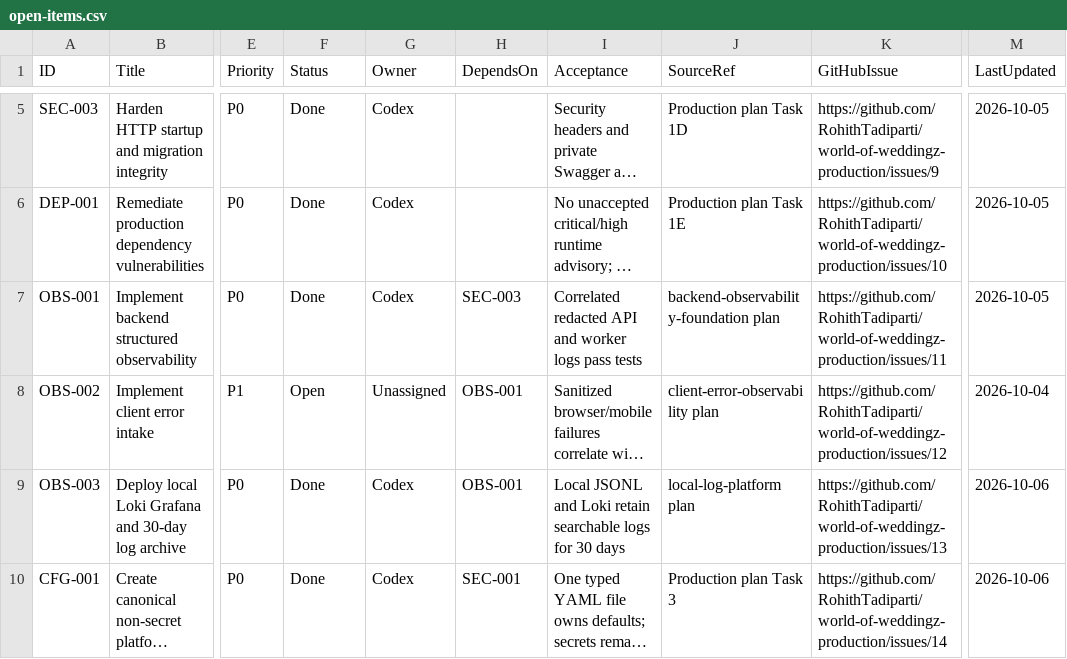
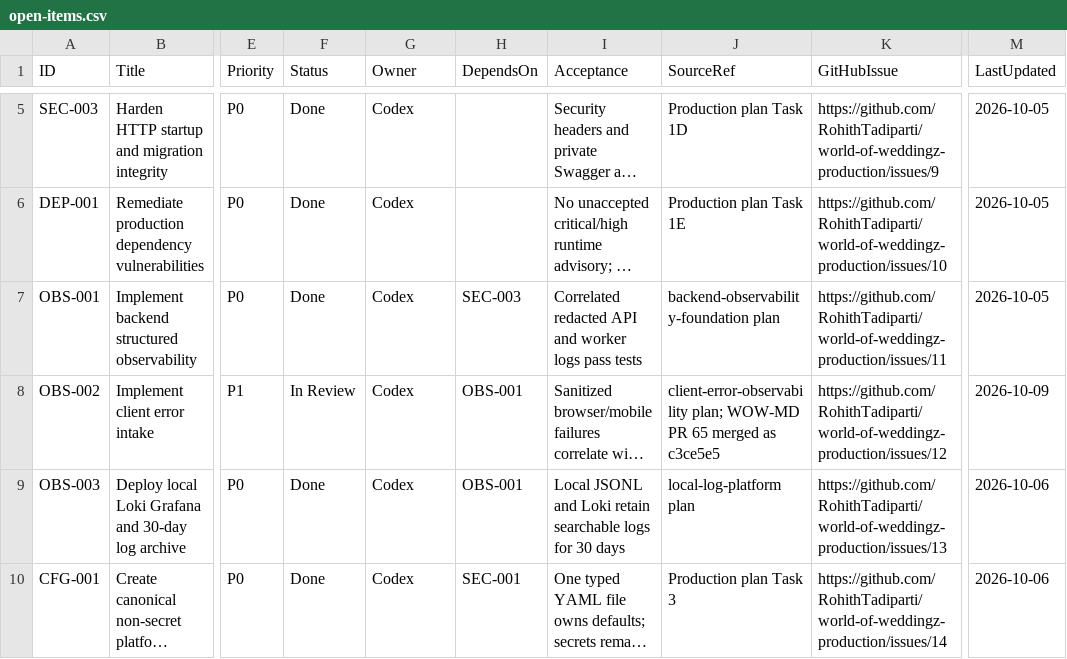
Before and after one commit to RohithTadiparti/world-of-weddingz-production, a CSV file: docs/tracking/registers/open-items.csv, drawn as a sheet; only a part is shown, gaps mark what is left out; long unchanged cells end in …; the diff names each change by its address in the sheet, - before the commit and + after, or states it on an @@ line.

```diff
--- a/docs/tracking/registers/open-items.csv
+++ b/docs/tracking/registers/open-items.csv
-F8 (Status): Open
+F8 (Status): In Review
-G8 (Owner): Unassigned
+G8 (Owner): Codex
-J8 (SourceRef): client-error-observability plan
+J8 (SourceRef): client-error-observability plan; WOW-MD PR 65 merged as c3ce5e5
-M8 (LastUpdated): 2026-10-04
+M8 (LastUpdated): 2026-10-09
```
Also changed, not shown: docs/tracking/registers/change-intake.csv.
